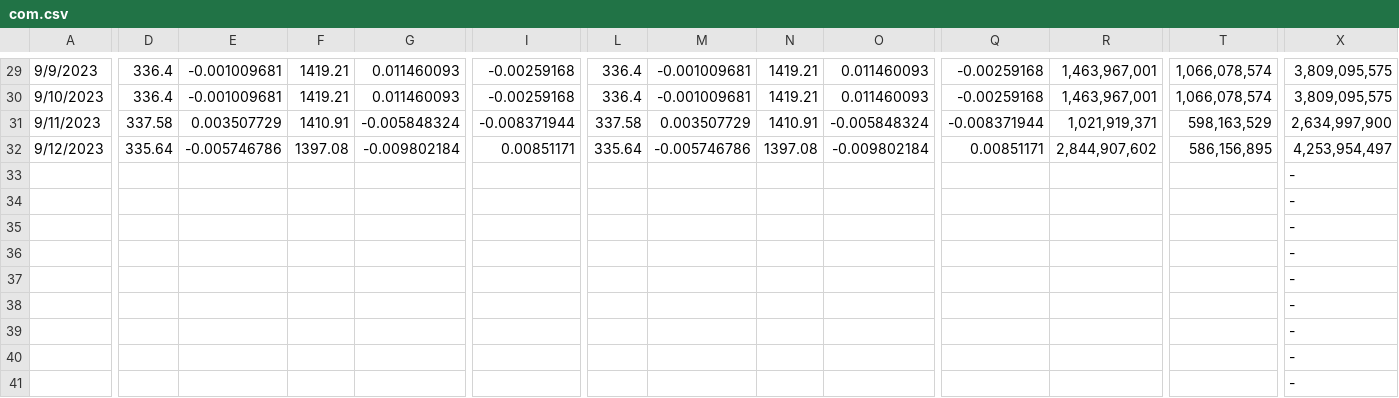
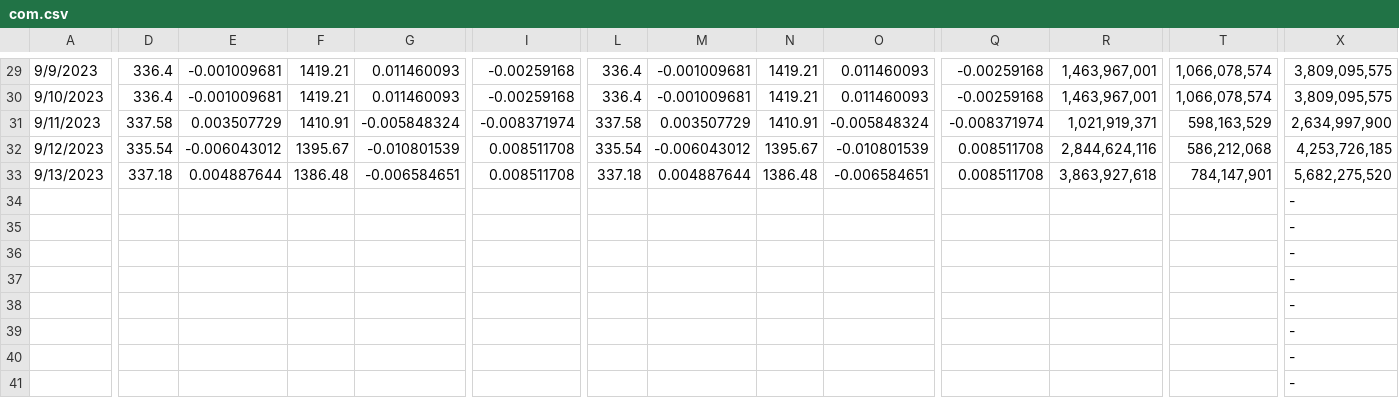
Before and after one commit to jjmerits/Dashboard, a CSV file: com.csv, drawn as a sheet; only a part is shown, gaps mark what is left out; removed rows and columns are numbered as before the commit, all else as after; rows hold the shown columns only; the diff covers the shown part only; the diff names each change by its address in the sheet, - before the commit and + after, or states it on an @@ line.

```diff
--- a/com.csv
+++ b/com.csv
-I31: -0.008371944
+I31: -0.008371974
-Q31: -0.008371944
+Q31: -0.008371974
-D32: 335.64
+D32: 335.54
-E32: -0.005746786
+E32: -0.006043012
-F32: 1397.08
+F32: 1395.67
-G32: -0.009802184
+G32: -0.010801539
-I32: 0.00851171
+I32: 0.008511708
-L32: 335.64
+L32: 335.54
-M32: -0.005746786
+M32: -0.006043012
-N32: 1397.08
+N32: 1395.67
-O32: -0.009802184
+O32: -0.010801539
-Q32: 0.00851171
+Q32: 0.008511708
-R32: 2,844,907,602
+R32: 2,844,624,116
-T32: 586,156,895
+T32: 586,212,068
-X32: 4,253,954,497
+X32: 4,253,726,185
-row 33:  |  |  |  |  |  |  |  |  |  |  |  |  | -
-row 34:  |  |  |  |  |  |  |  |  |  |  |  |  | -
+row 33: 9/13/2023 | 337.18 | 0.004887644 | 1386.48 | -0.006584651 | 0.008511708 | 337.18 | 0.004887644 | 1386.48 | -0.006584651 | 0.008511708 | 3,863,927,618 | 784,147,901 | 5,682,275,520
+row 34:  |  |  |  |  |  |  |  |  |  |  |  |  | -
```
Also changed, not shown: 2 edited cells elsewhere in this file, dash.csv.
